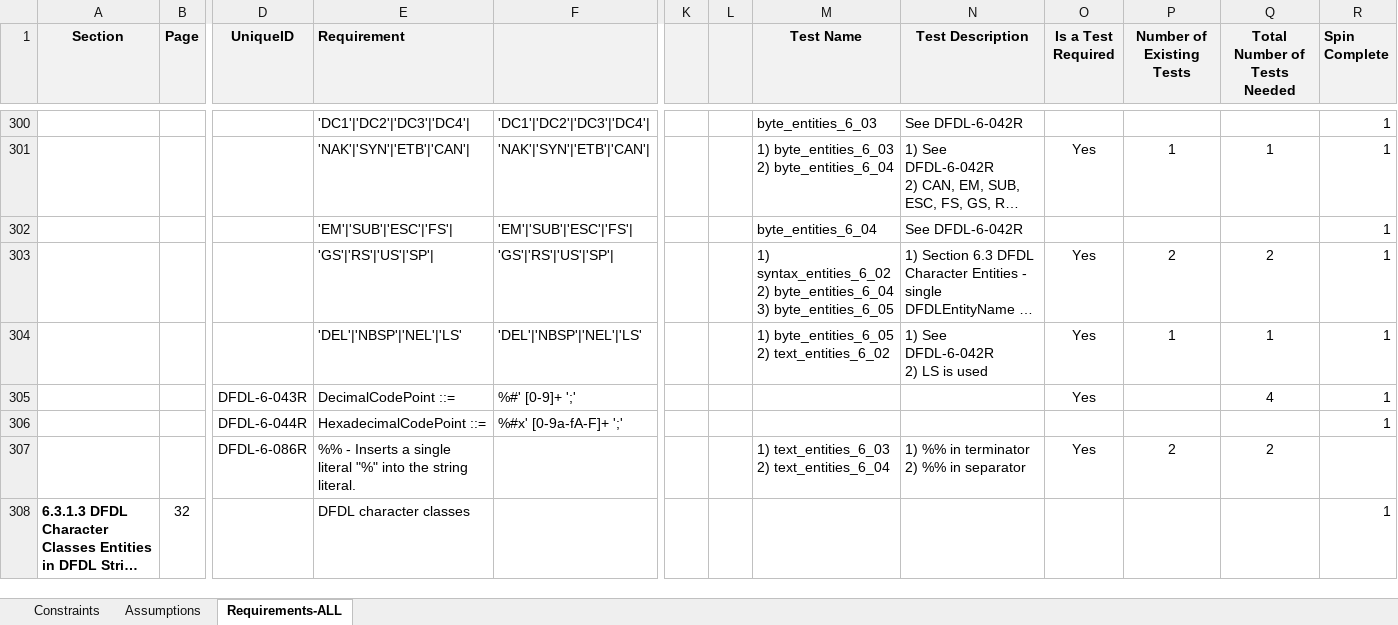
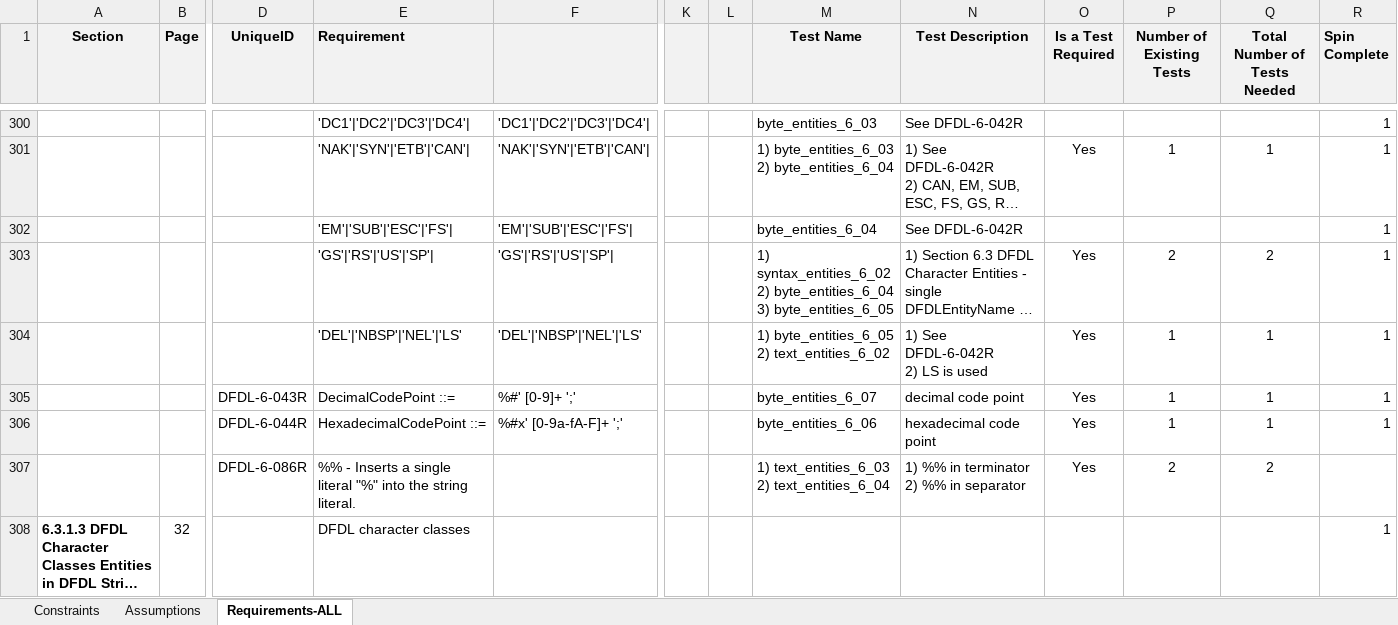
Before and after one commit to apache/daffodil, an Excel workbook: daffodil-core/doc/DFDL-Reqs2.xlsx, sheet Requirements-ALL, drawn as a sheet; only a part is shown, gaps mark what is left out; long unchanged cells end in …; values as stored, in another font and other column widths than the file's, no borders; removed rows and columns are numbered as before the commit, all else as after; rows hold the shown columns only; the diff covers the shown part only; the diff names each change by its address in the sheet, - before the commit and + after, or states it on an @@ line.

```diff
--- a/daffodil-core/doc/DFDL-Reqs2.xlsx (sheet Requirements-ALL)
+++ b/daffodil-core/doc/DFDL-Reqs2.xlsx (sheet Requirements-ALL)
-M305 (Test Name): (empty)
+M305 (Test Name): byte_entities_6_07
-N305 (Test Description): (empty)
+N305 (Test Description): decimal code point
-P305 (Number of Existing Tests): (empty)
+P305 (Number of Existing Tests): 1
-Q305 (Total Number of Tests Needed): 4
+Q305 (Total Number of Tests Needed): 1
-row 306:  |  | DFDL-6-044R | HexadecimalCodePoint ::= | %#x' [0-9a-fA-F]+ ';' |  |  |  |  |  |  |  | 1
+row 306:  |  | DFDL-6-044R | HexadecimalCodePoint ::= | %#x' [0-9a-fA-F]+ ';' |  |  | byte_entities_6_06 | hexadecimal code point | Yes | 1 | 1 | 1
```
Also changed, not shown: 7 added rows, 7 removed rows and 136 edited cells elsewhere in this sheet, daffodil-core/doc/Test_Cases.xlsx, 7 other files.
